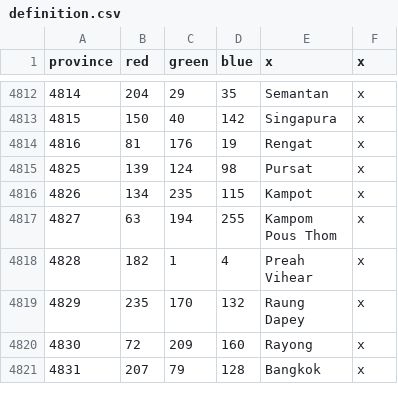
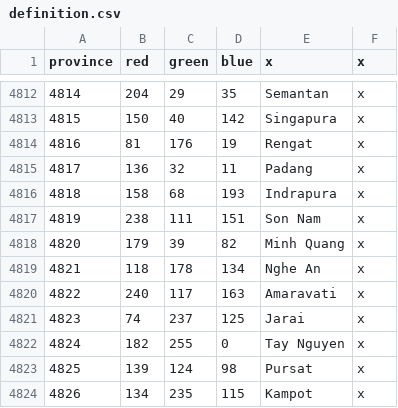
Before and after one commit to smeev653/gecko-v5, a CSV file: map/definition.csv, drawn as a sheet; only a part is shown, gaps mark what is left out; the shorter side is filled out with more unchanged rows.

```diff
--- a/map/definition.csv
+++ b/map/definition.csv
@@ -4814,2 +4814,10 @@ province;red;green;blue;x;x
 4816;81;176;19;Rengat;x
+4817;136;32;11;Padang;x
+4818;158;68;193;Indrapura;x
+4819;238;111;151;Son Nam;x
+4820;179;39;82;Minh Quang;x
+4821;118;178;134;Nghe An;x
+4822;240;117;163;Amaravati;x
+4823;74;237;125;Jarai;x
+4824;182;255;0;Tay Nguyen;x
 4825;139;124;98;Pursat;x
```
Also changed, not shown: 9 other files.
